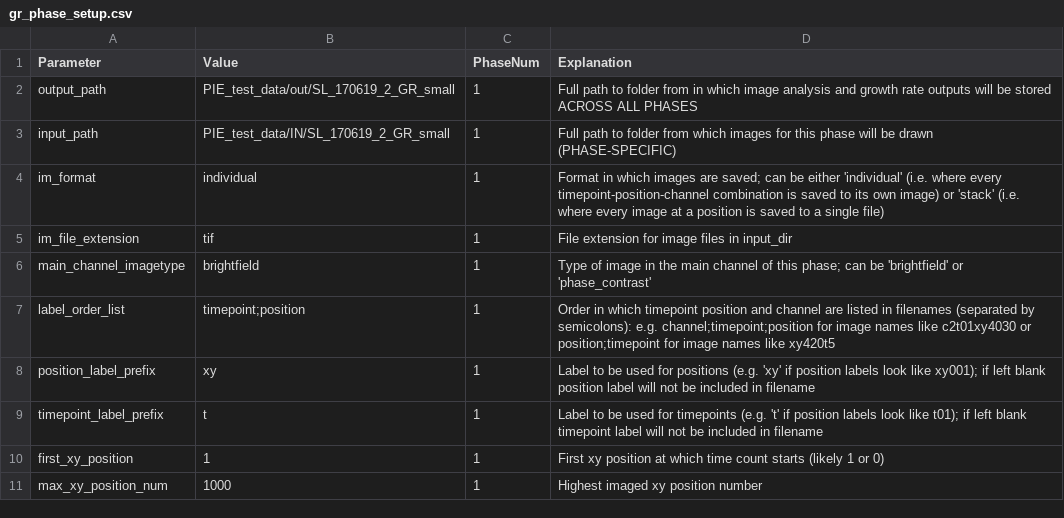
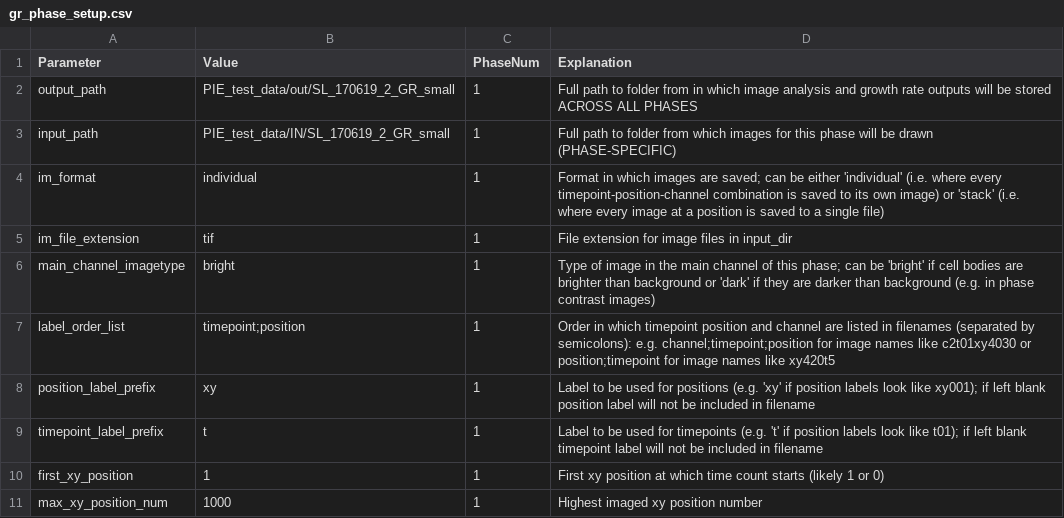
Before and after one commit to Siegallab/PIE, a CSV file: sample_PIE_setup_files/gr_phase_setup.csv, drawn as a sheet; only a part is shown.

```diff
--- a/sample_PIE_setup_files/gr_phase_setup.csv
+++ b/sample_PIE_setup_files/gr_phase_setup.csv
@@ -5,3 +5,3 @@ im_format,individual,1,Format in which images are saved; can be either 'individu
 im_file_extension,tif,1,File extension for image files in input_dir
-main_channel_imagetype,brightfield,1,Type of image in the main channel of this phase; can be 'brightfield' or 'phase_contrast'
+main_channel_imagetype,bright,1,Type of image in the main channel of this phase; can be 'bright' if cell bodies are brighter than background or 'dark' if they are darker than background (e.g. in phase contrast images)
 label_order_list,timepoint;position,1,Order in which timepoint position and channel are listed in filenames (separated by semicolons): e.g. channel;timepoint;position for image names like c2t01xy4030 or position;timepoint for image names like xy420t5
```
Also changed, not shown: PIE/PIE_data/param_descriptions.csv, PIE_tests/expected_ft_outputs/EP_170202_small_expected_out/setup_file.csv, 18 other files.
